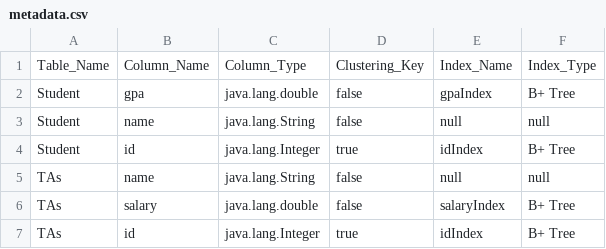
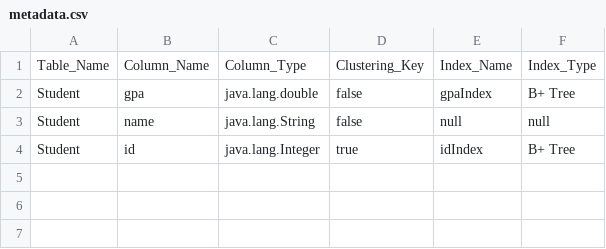
Before and after one commit to MahmoudHH1/DB-engine, a CSV file: Data_Entry/metadata.csv, drawn as a sheet.

```diff
--- a/Data_Entry/metadata.csv
+++ b/Data_Entry/metadata.csv
@@ -4,4 +4 @@ Student,name,java.lang.String,false,null,null
 Student,id,java.lang.Integer,true,idIndex,B+ Tree
-TAs,name,java.lang.String,false,null,null
-TAs,salary,java.lang.double,false,salaryIndex,B+ Tree
-TAs,id,java.lang.Integer,true,idIndex,B+ Tree
```
Also changed, not shown: 20 other files.
